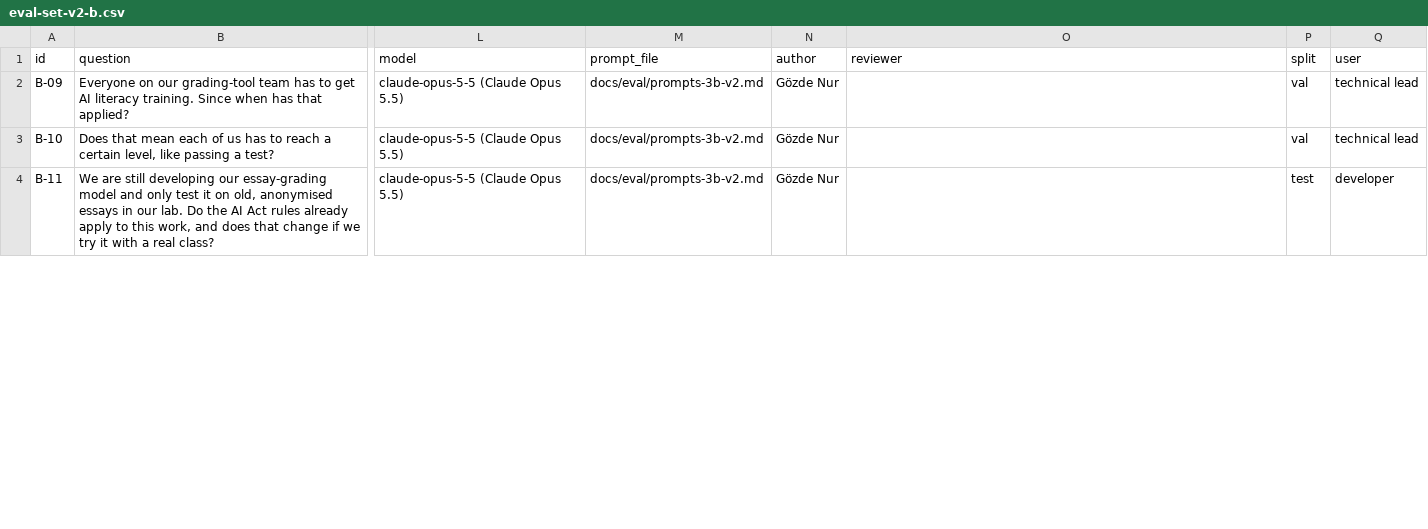
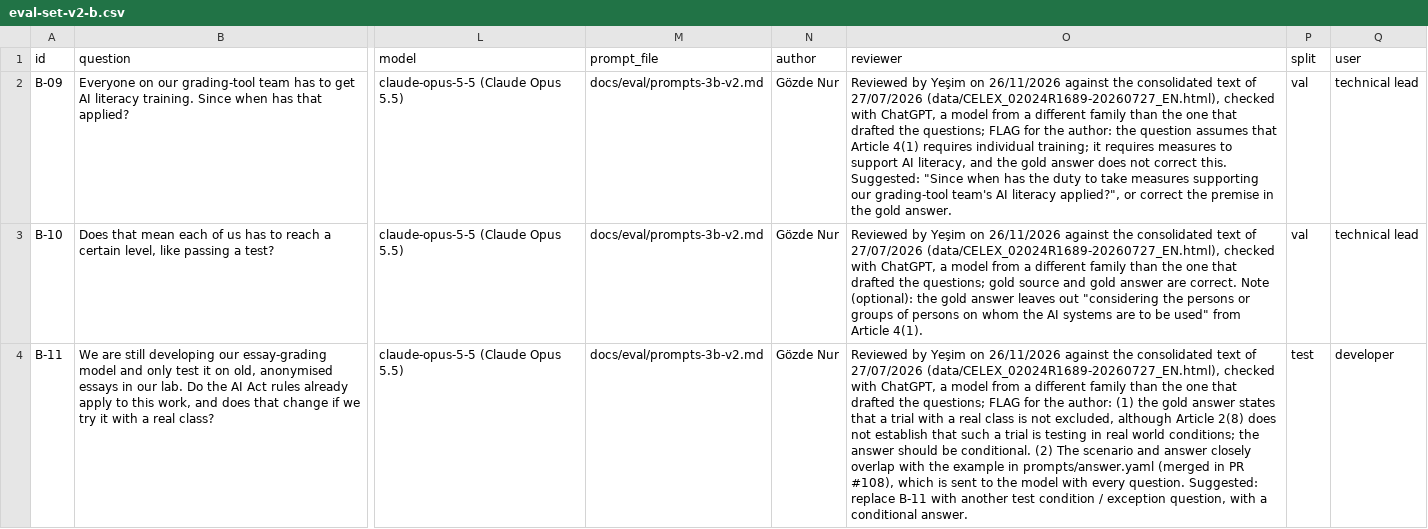
Before and after one commit to ELIZA-DI502/ELIZA_DI502_ORGANIZATION, a CSV file: docs/eval/eval-set-v2-b.csv, drawn as a sheet; only a part is shown, gaps mark what is left out; the diff covers the shown part only; the diff names each change by its address in the sheet, - before the commit and + after, or states it on an @@ line.

Commit message:
KAN-231: review of the v2 use case (b) questions (3 flags: B-09, B-11, B-S6)

```diff
--- a/docs/eval/eval-set-v2-b.csv
+++ b/docs/eval/eval-set-v2-b.csv
-O2 (reviewer): (empty)
+O2 (reviewer): Reviewed by Yeşim on 26/11/2026 against the consolidated text of 27/07/2026 (data/CELEX_02024R1689-20260727_EN.html), checked with ChatGPT, a model from a different family than the one that drafted the questions; FLAG for the author: the question assumes that Article 4(1) requires individual training; it requires measures to support AI literacy, and the gold answer does not correct this. Suggested: "Since when has the duty to take measures supporting our grading-tool team's AI literacy applied?", or correct the premise in the gold answer.
-O3 (reviewer): (empty)
+O3 (reviewer): Reviewed by Yeşim on 26/11/2026 against the consolidated text of 27/07/2026 (data/CELEX_02024R1689-20260727_EN.html), checked with ChatGPT, a model from a different family than the one that drafted the questions; gold source and gold answer are correct. Note (optional): the gold answer leaves out "considering the persons or groups of persons on whom the AI systems are to be used" from Article 4(1).
-O4 (reviewer): (empty)
+O4 (reviewer): Reviewed by Yeşim on 26/11/2026 against the consolidated text of 27/07/2026 (data/CELEX_02024R1689-20260727_EN.html), checked with ChatGPT, a model from a different family than the one that drafted the questions; FLAG for the author: (1) the gold answer states that a trial with a real class is not excluded, although Article 2(8) does not establish that such a trial is testing in real world conditions; the answer should be conditional. (2) The scenario and answer closely overlap with the example in prompts/answer.yaml (merged in PR #108), which is sent to the model with every question. Suggested: replace B-11 with another test condition / exception question, with a conditional answer.
```
Also changed, not shown: 3 edited cells elsewhere in this file.
